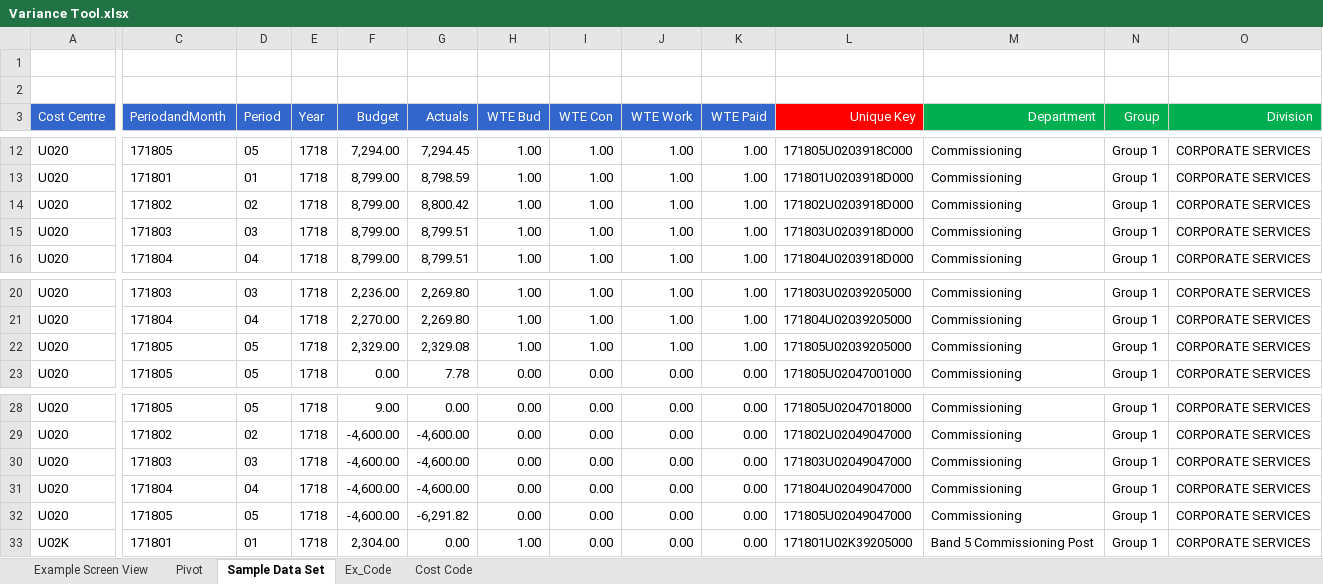
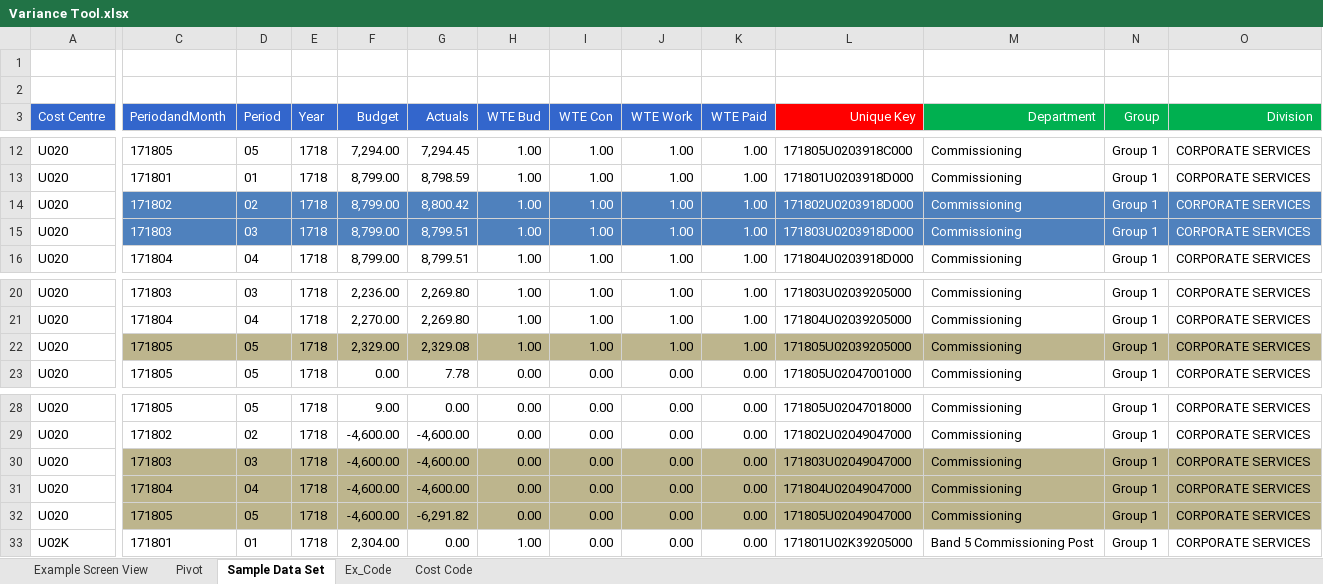
Before and after one commit to glitcher9719/Variance-Tool, an Excel workbook: src/main/resources/Variance Tool.xlsx, sheet Sample Data Set, drawn as a sheet; only a part is shown, gaps mark what is left out; values as stored, in another font and other column widths than the file's, no borders; the diff covers the shown part only; the diff names each change by its address in the sheet, - before the commit and + after, or states it on an @@ line.

```diff
--- a/src/main/resources/Variance Tool.xlsx (sheet Sample Data Set)
+++ b/src/main/resources/Variance Tool.xlsx (sheet Sample Data Set)
@@ C14:O15 fill: none → #4F81BD, text colour: black → #FFFFFF @@
-C22:O22 fill: none
+C22:O22 fill: #BDB58D
-C30:O32 fill: none
+C30:O32 fill: #BDB58D
```
Also changed, not shown: cell formats elsewhere in this sheet, sheet Example Screen View, sheet Cost Code, sheet Pivot, 15 other files.
